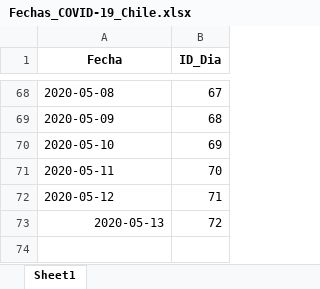
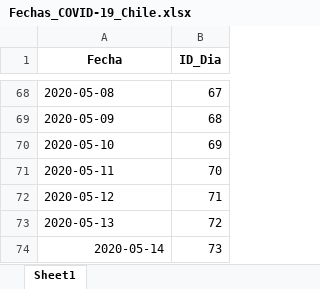
Before and after one commit to TheFaun/COVID-19-Chile, an Excel workbook: Database/xlsx/Fechas_COVID-19_Chile.xlsx, sheet Sheet1, drawn as a sheet; only a part is shown, gaps mark what is left out; values as stored, in another font and other column widths than the file's, no borders; the diff names each change by its address in the sheet, - before the commit and + after, or states it on an @@ line.

```diff
--- a/Database/xlsx/Fechas_COVID-19_Chile.xlsx (sheet Sheet1)
+++ b/Database/xlsx/Fechas_COVID-19_Chile.xlsx (sheet Sheet1)
-A73 alignment: right
+A73 alignment: left
+row 74: 2020-05-14 | 73
```
Also changed, not shown: Database/xlsx/Fallecidos_COVID-19_Chile.xlsx, Database/xlsx/Infectados_COVID-19_Chile.xlsx, 5 other files.
